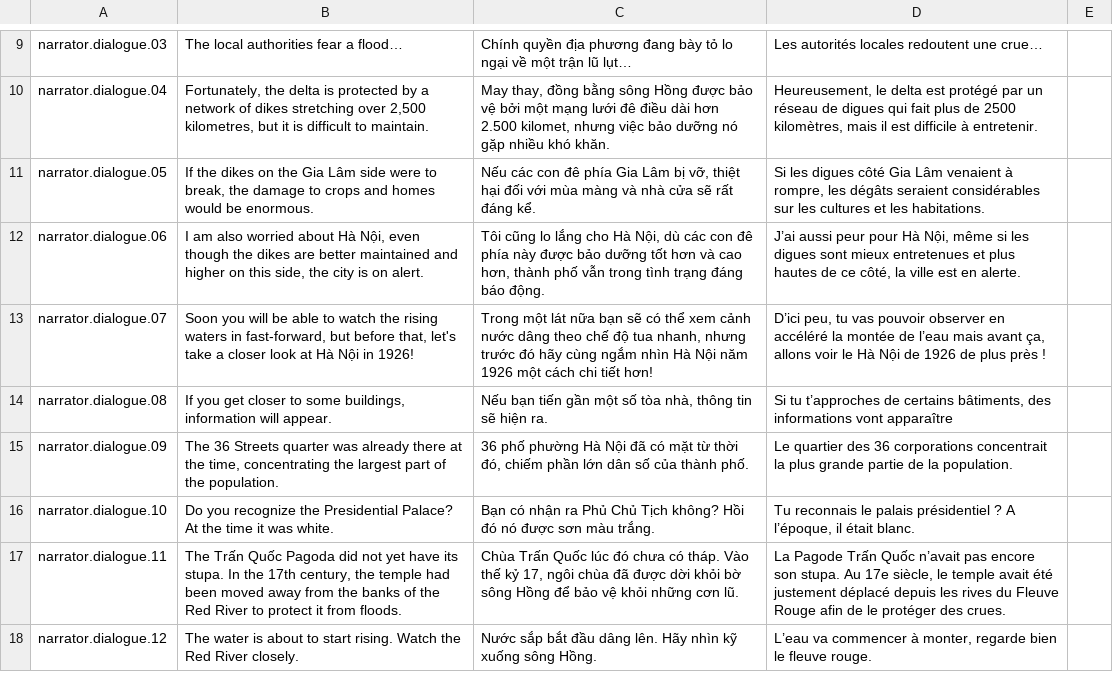
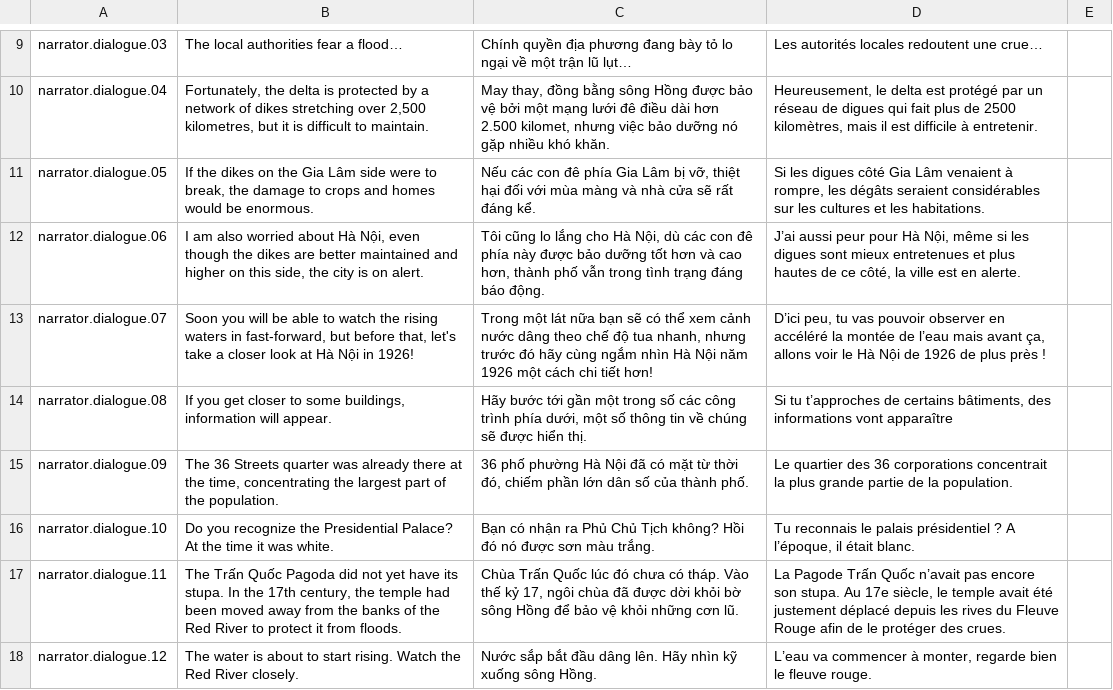
Before and after one commit to ACROSS-Lab/Hanoi_1926, a CSV file: Assets/Resources/Localization/LocalizationData.csv, drawn as a sheet; only a part is shown, gaps mark what is left out; the diff covers the shown part only.

Commit message:
update vietnamese localization

```diff
--- a/Assets/Resources/Localization/LocalizationData.csv
+++ b/Assets/Resources/Localization/LocalizationData.csv
@@ -13,3 +13,3 @@ narrator.dialogue.06,"I am also worried about Hà Nội, even though the dikes a
 narrator.dialogue.07,"Soon you will be able to watch the rising waters in fast-forward, but before that, let's take a closer look at Hà Nội in 1926!","Trong một lát nữa bạn sẽ có thể xem cảnh nước dâng theo chế độ tua nhanh, nhưng trước đó hãy cùng ngắm nhìn Hà Nội năm 1926 một cách chi tiết hơn!","D’ici peu, tu vas pouvoir observer en accéléré la montée de l’eau mais avant ça, allons voir le Hà Nội de 1926 de plus près ! ",
-narrator.dialogue.08,"If you get closer to some buildings, information will appear.","Nếu bạn tiến gần một số tòa nhà, thông tin sẽ hiện ra.","Si tu t’approches de certains bâtiments, des informations vont apparaître",
+narrator.dialogue.08,"If you get closer to some buildings, information will appear.","Hãy bước tới gần một trong số các công trình phía dưới, một số thông tin về chúng sẽ được hiển thị.","Si tu t’approches de certains bâtiments, des informations vont apparaître",
 narrator.dialogue.09,"The 36 Streets quarter was already there at the time, concentrating the largest part of the population.","36 phố phường Hà Nội đã có mặt từ thời đó, chiếm phần lớn dân số của thành phố.",Le quartier des 36 corporations concentrait la plus grande partie de la population. ,
```
Also changed, not shown: 5 edited cells elsewhere in this file, 9 other files.
